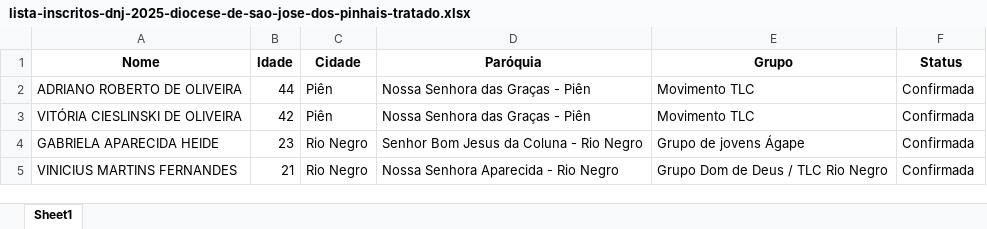
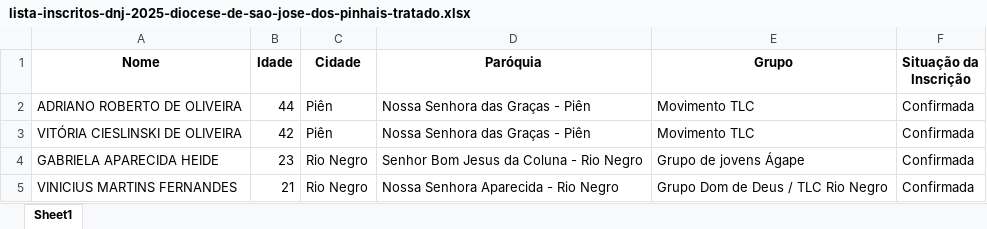
Before and after one commit to Patriky/inscritos_dnj, an Excel workbook: lista-inscritos-dnj-2025-diocese-de-sao-jose-dos-pinhais-tratado.xlsx, sheet Sheet1, drawn as a sheet; only a part is shown; values as stored, in another font and other column widths than the file's, no borders; the diff names each change by its address in the sheet, - before the commit and + after, or states it on an @@ line.

```diff
--- a/lista-inscritos-dnj-2025-diocese-de-sao-jose-dos-pinhais-tratado.xlsx (sheet Sheet1)
+++ b/lista-inscritos-dnj-2025-diocese-de-sao-jose-dos-pinhais-tratado.xlsx (sheet Sheet1)
-F1: Status
+F1: Situação da Inscrição
```
Also changed, not shown: 6 other files.
